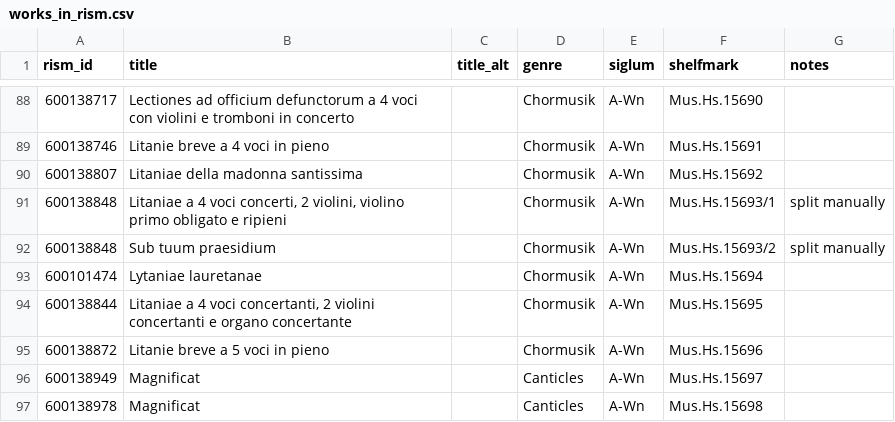
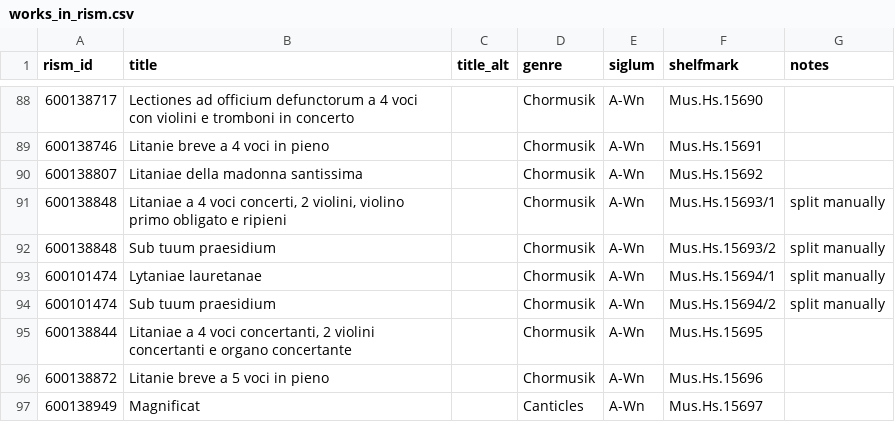
Before and after one commit to edition-esser-skala/tuma-catalogue-of-works, a CSV file: data/works_in_rism.csv, drawn as a sheet; only a part is shown, gaps mark what is left out; the shorter side is filled out with more unchanged rows.

```diff
--- a/data/works_in_rism.csv
+++ b/data/works_in_rism.csv
@@ -92,3 +92,4 @@ rism_id,title,title_alt,genre,siglum,shelfmark,notes
 600138848,Sub tuum praesidium,,Chormusik,A-Wn,Mus.Hs.15693/2,split manually
-600101474,Lytaniae lauretanae,,Chormusik,A-Wn,Mus.Hs.15694,
+600101474,Lytaniae lauretanae,,Chormusik,A-Wn,Mus.Hs.15694/1,split manually
+600101474,Sub tuum praesidium,,Chormusik,A-Wn,Mus.Hs.15694/2,split manually
 600138844,"Litaniae a 4 voci concertanti, 2 violini concertanti e organo concertante",,Chormusik,A-Wn,Mus.Hs.15695,
```
Also changed, not shown: data/catalogue_works.csv, data/works_missing_in_rism.csv, 43 other files.
